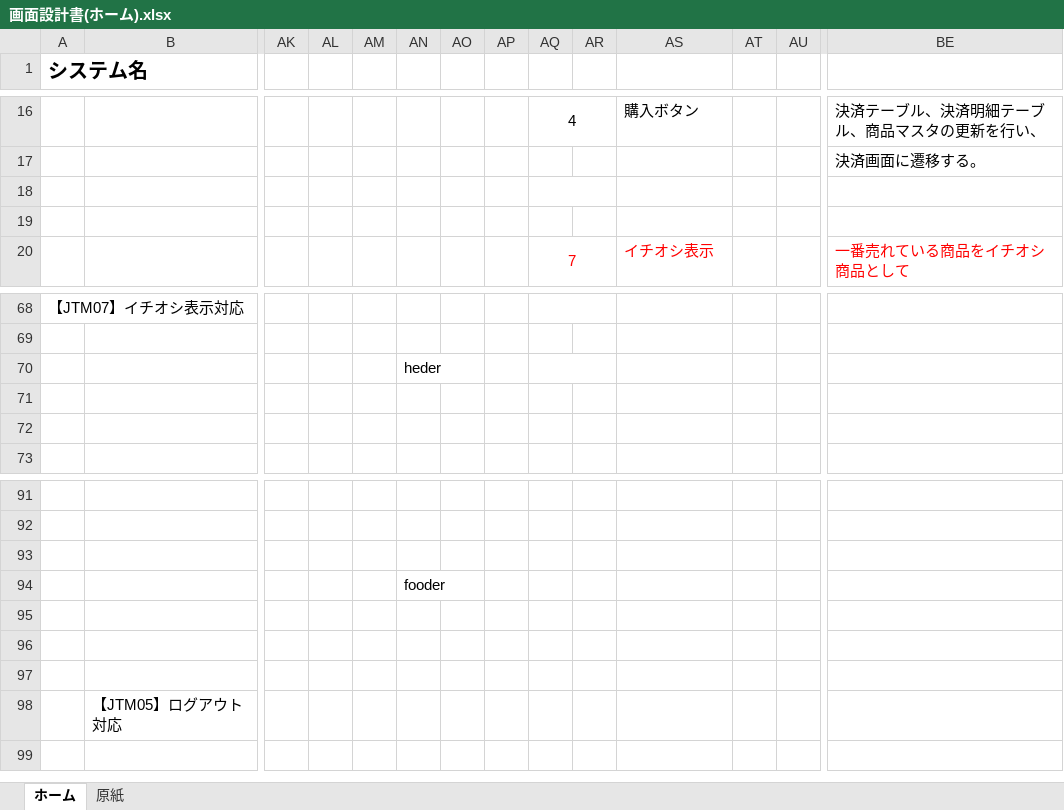
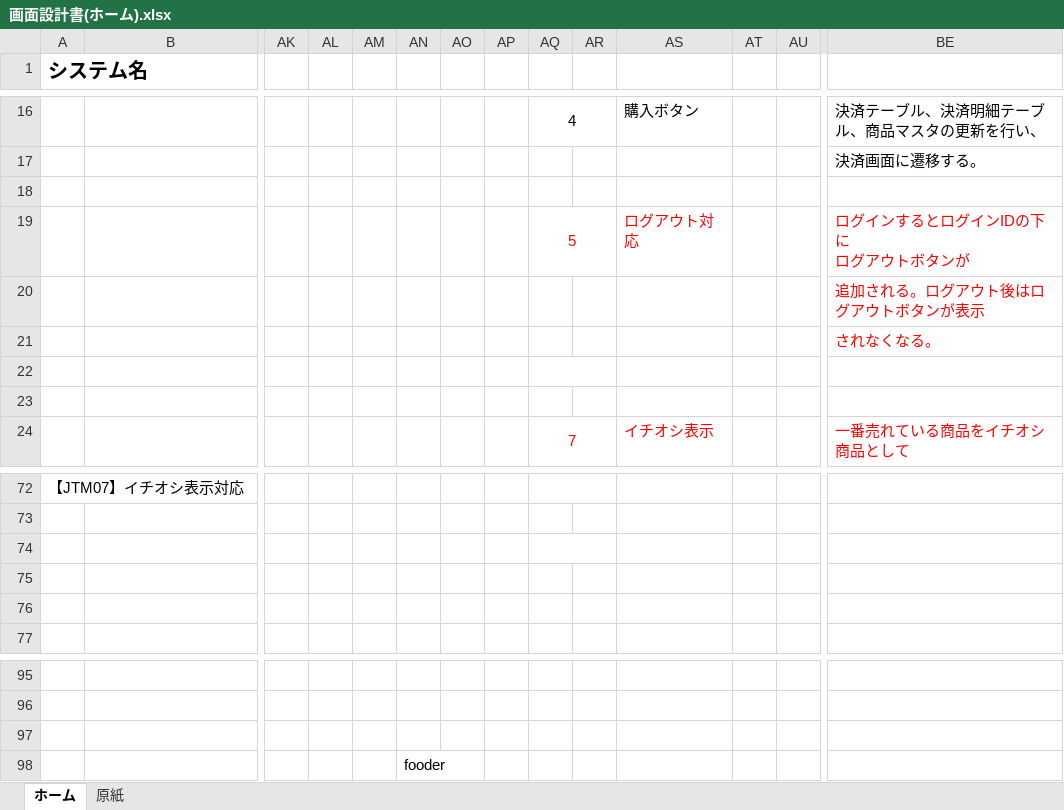
Before and after one commit to isa-education/DesignDocs, an Excel workbook: 設計書/01.基本設計/02.画面設計/画面設計書(ホーム).xlsx, sheet ホーム, drawn as a sheet; only a part is shown, gaps mark what is left out; values as stored, in another font and other column widths than the file's, no borders; charts and pictures not drawn; removed rows and columns are numbered as before the commit, all else as after; rows hold the shown columns only; ↵ is a line break in a cell; the diff names each change by its address in the sheet, - before the commit and + after, or states it on an @@ line.

Commit message:
【JTM05】ログアウト対応 ログインするとログインIDの下にログアウトボタンが追加される。 ログアウト後はログアウトボタンが表示されなくなる。 久保田 【JTM07】イチオシ表示対応 一番売れている商品をイチオシ商品として表示をする。 久保田

```diff
--- a/設計書/01.基本設計/02.画面設計/画面設計書(ホーム).xlsx (sheet ホーム)
+++ b/設計書/01.基本設計/02.画面設計/画面設計書(ホーム).xlsx (sheet ホーム)
-AQ18:AR18 merged
+row 19:  |  |  |  |  |  |  |  | 5 |  | ログアウト対応 |  |  | ログインするとログインIDの下に ↵ ログアウトボタンが
+row 20:  |  |  |  |  |  |  |  |  |  |  |  |  | 追加される。ログアウト後はログアウトボタンが表示
+row 21:  |  |  |  |  |  |  |  |  |  |  |  |  | されなくなる。
+row 22: (empty)
-AN74: heder
+AN74: (empty)
-row 95: (empty)
-row 96: (empty)
-row 97: (empty)
-row 98:  | 【JTM05】ログアウト対応
```
Also changed, not shown: charts or pictures.
